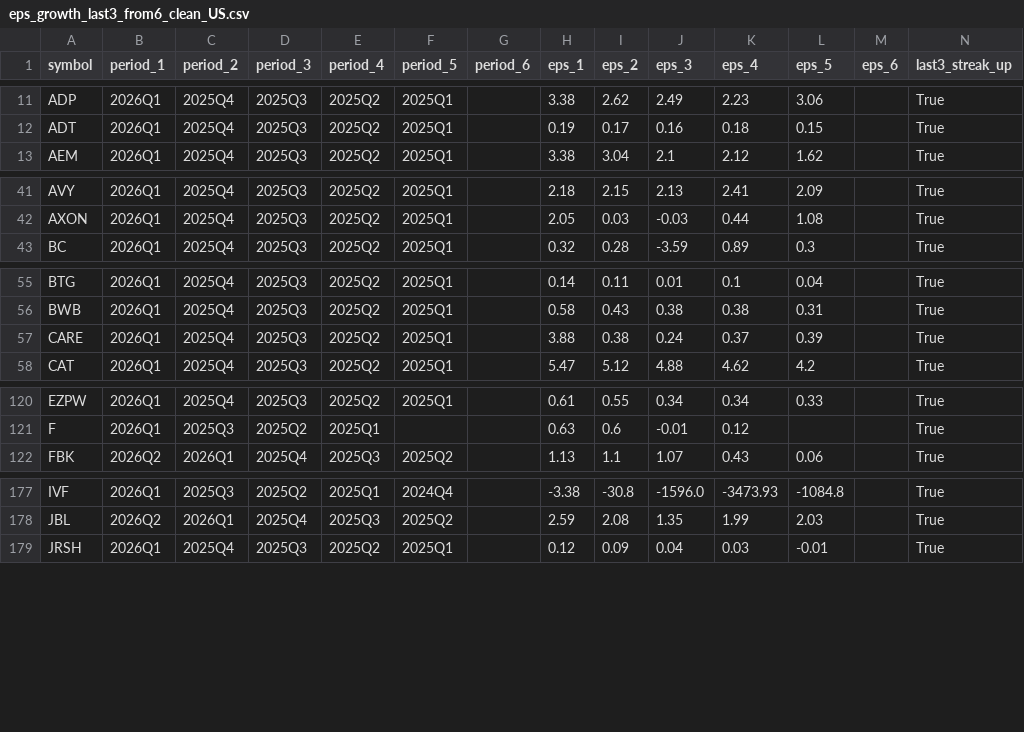
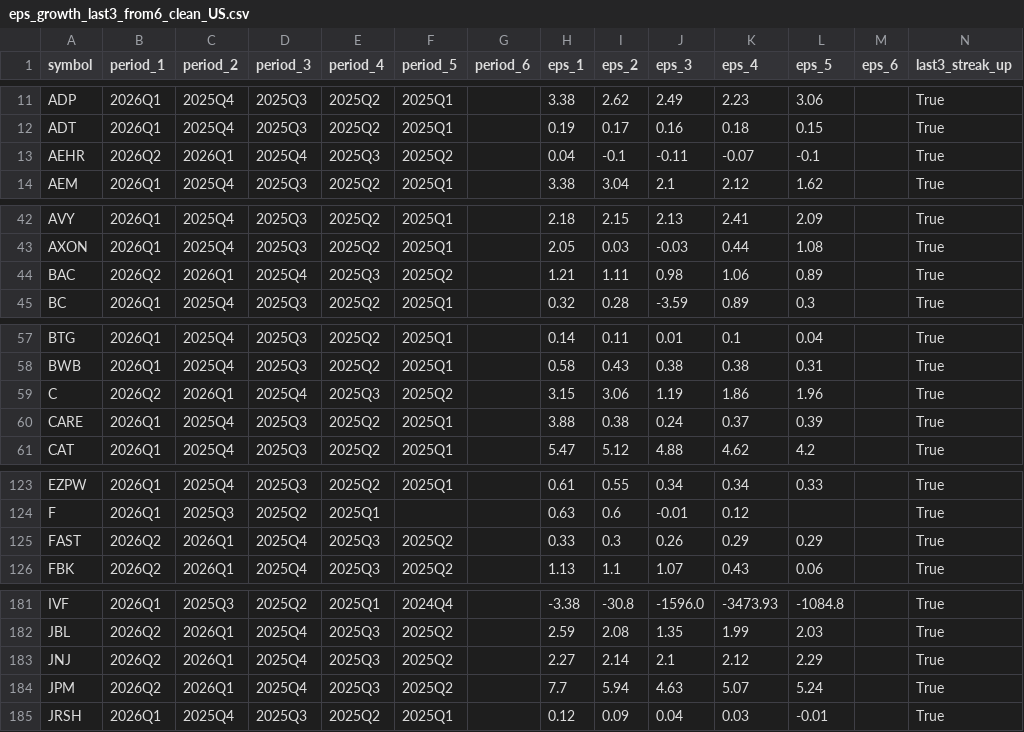
Before and after one commit to babeltechdev/thai-stock-data, a CSV file: eps_growth_last3_from6_clean_US.csv, drawn as a sheet; only a part is shown, gaps mark what is left out; the diff covers the shown part only; the diff names each change by its address in the sheet, - before the commit and + after, or states it on an @@ line.

```diff
--- a/eps_growth_last3_from6_clean_US.csv
+++ b/eps_growth_last3_from6_clean_US.csv
+row 13: AEHR | 2026Q2 | 2026Q1 | 2025Q4 | 2025Q3 | 2025Q2 |  | 0.04 | -0.1 | -0.11 | -0.07 | -0.1 |  | True
+row 44: BAC | 2026Q2 | 2026Q1 | 2025Q4 | 2025Q3 | 2025Q2 |  | 1.21 | 1.11 | 0.98 | 1.06 | 0.89 |  | True
+row 59: C | 2026Q2 | 2026Q1 | 2025Q4 | 2025Q3 | 2025Q2 |  | 3.15 | 3.06 | 1.19 | 1.86 | 1.96 |  | True
+row 125: FAST | 2026Q2 | 2026Q1 | 2025Q4 | 2025Q3 | 2025Q2 |  | 0.33 | 0.3 | 0.26 | 0.29 | 0.29 |  | True
+row 183: JNJ | 2026Q2 | 2026Q1 | 2025Q4 | 2025Q3 | 2025Q2 |  | 2.27 | 2.14 | 2.1 | 2.12 | 2.29 |  | True
+row 184: JPM | 2026Q2 | 2026Q1 | 2025Q4 | 2025Q3 | 2025Q2 |  | 7.7 | 5.94 | 4.63 | 5.07 | 5.24 |  | True
```
Also changed, not shown: 10 edited cells elsewhere in this file, eps_growth_last3_with_price_US.csv, intrinsic_multi_eps_dcf_TH.csv, 22 other files.
